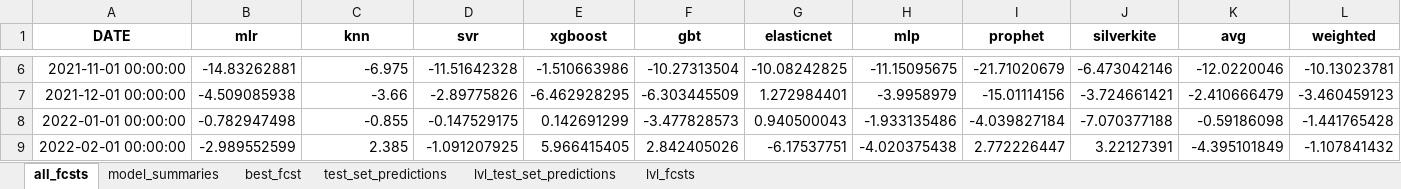
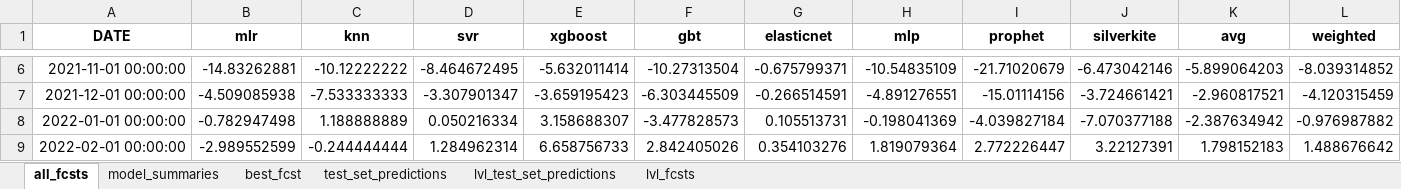
Before and after one commit to mikekeith52/scalecast-examples, an Excel workbook: misc/housing/housing_results.xlsx, sheet all_fcsts, drawn as a sheet; only a part is shown, gaps mark what is left out; values as stored, in another font and other column widths than the file's, no borders; the diff covers the shown part only; the diff names each change by its address in the sheet, - before the commit and + after, or states it on an @@ line.

```diff
--- a/misc/housing/housing_results.xlsx (sheet all_fcsts)
+++ b/misc/housing/housing_results.xlsx (sheet all_fcsts)
-C6 (knn): -6.975
+C6 (knn): -10.12222222
-D6 (svr): -11.51642328
+D6 (svr): -8.464672495
-E6 (xgboost): -1.510663986
+E6 (xgboost): -5.632011414
-G6 (elasticnet): -10.08242825
+G6 (elasticnet): -0.675799371
-H6 (mlp): -11.15095675
+H6 (mlp): -10.54835109
-K6 (avg): -12.0220046
+K6 (avg): -5.899064203
-L6 (weighted): -10.13023781
+L6 (weighted): -8.039314852
-C7 (knn): -3.66
+C7 (knn): -7.533333333
-D7 (svr): -2.89775826
+D7 (svr): -3.307901347
-E7 (xgboost): -6.462928295
+E7 (xgboost): -3.659195423
-G7 (elasticnet): 1.272984401
+G7 (elasticnet): -0.266514591
-H7 (mlp): -3.9958979
+H7 (mlp): -4.891276551
-K7 (avg): -2.410666479
+K7 (avg): -2.960817521
-L7 (weighted): -3.460459123
+L7 (weighted): -4.120315459
-C8 (knn): -0.855
+C8 (knn): 1.188888889
-D8 (svr): -0.147529175
+D8 (svr): 0.050216334
-E8 (xgboost): 0.142691299
+E8 (xgboost): 3.158688307
-G8 (elasticnet): 0.940500043
+G8 (elasticnet): 0.105513731
-H8 (mlp): -1.933135486
+H8 (mlp): -0.198041369
-K8 (avg): -0.59186098
+K8 (avg): -2.387634942
-L8 (weighted): -1.441765428
+L8 (weighted): -0.976987882
-C9 (knn): 2.385
+C9 (knn): -0.244444444
-D9 (svr): -1.091207925
+D9 (svr): 1.284962314
-E9 (xgboost): 5.966415405
+E9 (xgboost): 6.658756733
-G9 (elasticnet): -6.17537751
+G9 (elasticnet): 0.354103276
-H9 (mlp): -4.020375438
+H9 (mlp): 1.819079364
-K9 (avg): -4.395101849
+K9 (avg): 1.798152183
-L9 (weighted): -1.107841432
+L9 (weighted): 1.488676642
```
Also changed, not shown: 140 edited cells elsewhere in this sheet, sheet model_summaries, sheet lvl_fcsts, sheet lvl_test_set_predictions, sheet test_set_predictions, sheet best_fcst, misc/housing/housing_different_levels_feature_info.xlsx, misc/housing/housing_different_levels_results.xlsx, 13 other files.
